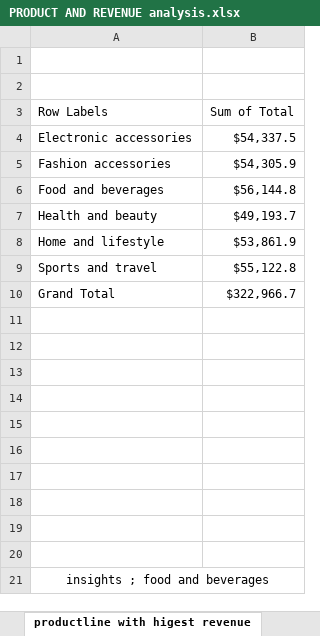
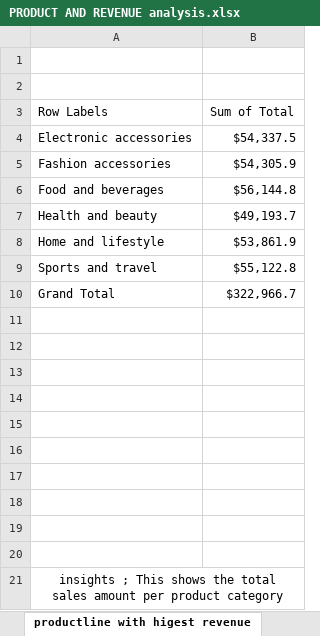
Before and after one commit to Tee4tosin/Day_six_bootcamp, an Excel workbook: PRODUCT AND REVENUE analysis.xlsx, sheet productline with higest revenue, drawn as a sheet; values as stored, in another font and other column widths than the file's, no borders; charts and pictures not drawn; the diff names each change by its address in the sheet, - before the commit and + after, or states it on an @@ line.

```diff
--- a/PRODUCT AND REVENUE analysis.xlsx (sheet productline with higest revenue)
+++ b/PRODUCT AND REVENUE analysis.xlsx (sheet productline with higest revenue)
-A21 (Row Labels): insights ; food and beverages
+A21 (Row Labels): insights ; This shows the total sales amount per product category
```
Also changed, not shown: sheet quantity sold vs product line, sheet productline vs highest avg sale, sheet perfor of each branch vs produc, sheet popular product line, charts or pictures.
